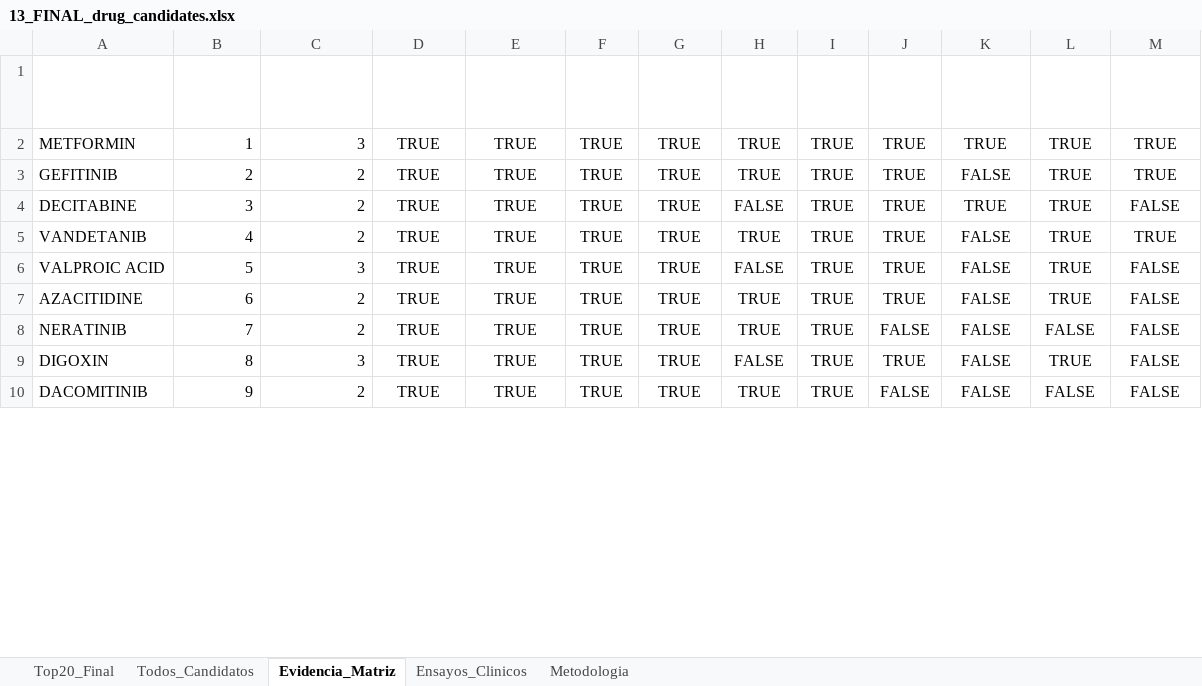
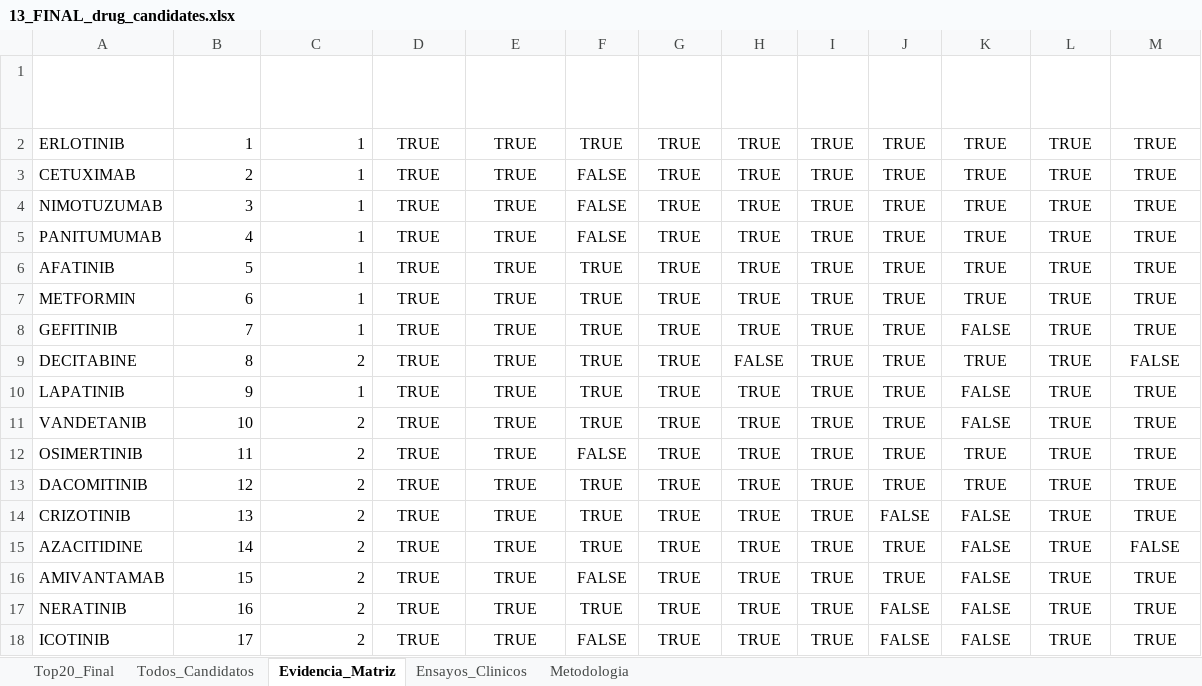
Before and after one commit to Nathjnoa/HNSCC_reporpousing, an Excel workbook: results/tables/13_FINAL_drug_candidates.xlsx, sheet Evidencia_Matriz, drawn as a sheet; only a part is shown; values as stored, in another font and other column widths than the file's, no borders; removed rows and columns are numbered as before the commit, all else as after; the diff covers the shown part only; the diff names each change by its address in the sheet, - before the commit and + after, or states it on an @@ line.

```diff
--- a/results/tables/13_FINAL_drug_candidates.xlsx (sheet Evidencia_Matriz)
+++ b/results/tables/13_FINAL_drug_candidates.xlsx (sheet Evidencia_Matriz)
+row 2: ERLOTINIB | 1 | 1 | TRUE | TRUE | TRUE | TRUE | TRUE | TRUE | TRUE | TRUE | TRUE | TRUE
+row 3: CETUXIMAB | 2 | 1 | TRUE | TRUE | FALSE | TRUE | TRUE | TRUE | TRUE | TRUE | TRUE | TRUE
+row 4: NIMOTUZUMAB | 3 | 1 | TRUE | TRUE | FALSE | TRUE | TRUE | TRUE | TRUE | TRUE | TRUE | TRUE
+row 5: PANITUMUMAB | 4 | 1 | TRUE | TRUE | FALSE | TRUE | TRUE | TRUE | TRUE | TRUE | TRUE | TRUE
+row 6: AFATINIB | 5 | 1 | TRUE | TRUE | TRUE | TRUE | TRUE | TRUE | TRUE | TRUE | TRUE | TRUE
-B7 (final_rank): 1
+B7 (final_rank): 6
-C7 (evidence_level): 3
+C7 (evidence_level): 1
-B8 (final_rank): 2
+B8 (final_rank): 7
-C8 (evidence_level): 2
+C8 (evidence_level): 1
-B9 (final_rank): 3
+B9 (final_rank): 8
+row 10: LAPATINIB | 9 | 1 | TRUE | TRUE | TRUE | TRUE | TRUE | TRUE | TRUE | FALSE | TRUE | TRUE
-B11 (final_rank): 4
+B11 (final_rank): 10
+row 12: OSIMERTINIB | 11 | 2 | TRUE | TRUE | FALSE | TRUE | TRUE | TRUE | TRUE | TRUE | TRUE | TRUE
-A13 (drug_name): VALPROIC ACID
+A13 (drug_name): DACOMITINIB
-B13 (final_rank): 5
+B13 (final_rank): 12
-C13 (evidence_level): 3
+C13 (evidence_level): 2
-H13 (Hub PPI): FALSE
+H13 (Hub PPI): TRUE
-K13 (Trial HNSCC activo): FALSE
+K13 (Trial HNSCC activo): TRUE
-M13 (Target cancer driver): FALSE
+M13 (Target cancer driver): TRUE
+row 14: CRIZOTINIB | 13 | 2 | TRUE | TRUE | TRUE | TRUE | TRUE | TRUE | FALSE | FALSE | TRUE | TRUE
-B15 (final_rank): 6
+B15 (final_rank): 14
+row 16: AMIVANTAMAB | 15 | 2 | TRUE | TRUE | FALSE | TRUE | TRUE | TRUE | TRUE | FALSE | TRUE | TRUE
-B17 (final_rank): 7
+B17 (final_rank): 16
-L17 (PubMed HNSCC): FALSE
+L17 (PubMed HNSCC): TRUE
-M17 (Target cancer driver): FALSE
+M17 (Target cancer driver): TRUE
-row 9: DIGOXIN | 8 | 3 | TRUE | TRUE | TRUE | TRUE | FALSE | TRUE | TRUE | FALSE | TRUE | FALSE
-A18 (drug_name): DACOMITINIB
+A18 (drug_name): ICOTINIB
-B18 (final_rank): 9
+B18 (final_rank): 17
-F18 (CMap reversor): TRUE
+F18 (CMap reversor): FALSE
-L18 (PubMed HNSCC): FALSE
+L18 (PubMed HNSCC): TRUE
-M18 (Target cancer driver): FALSE
+M18 (Target cancer driver): TRUE
```
Also changed, not shown: 2 added rows, 10 removed rows and 54 edited cells elsewhere in this sheet, sheet Todos_Candidatos, sheet Ensayos_Clinicos, sheet Top20_Final, 45 other files.
